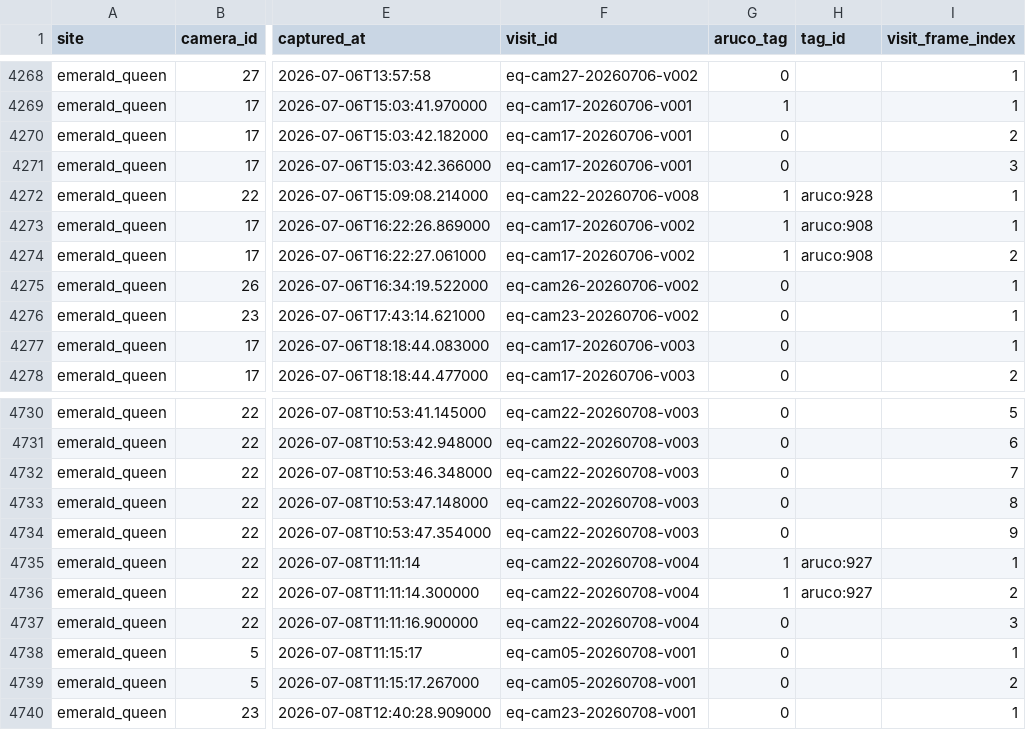
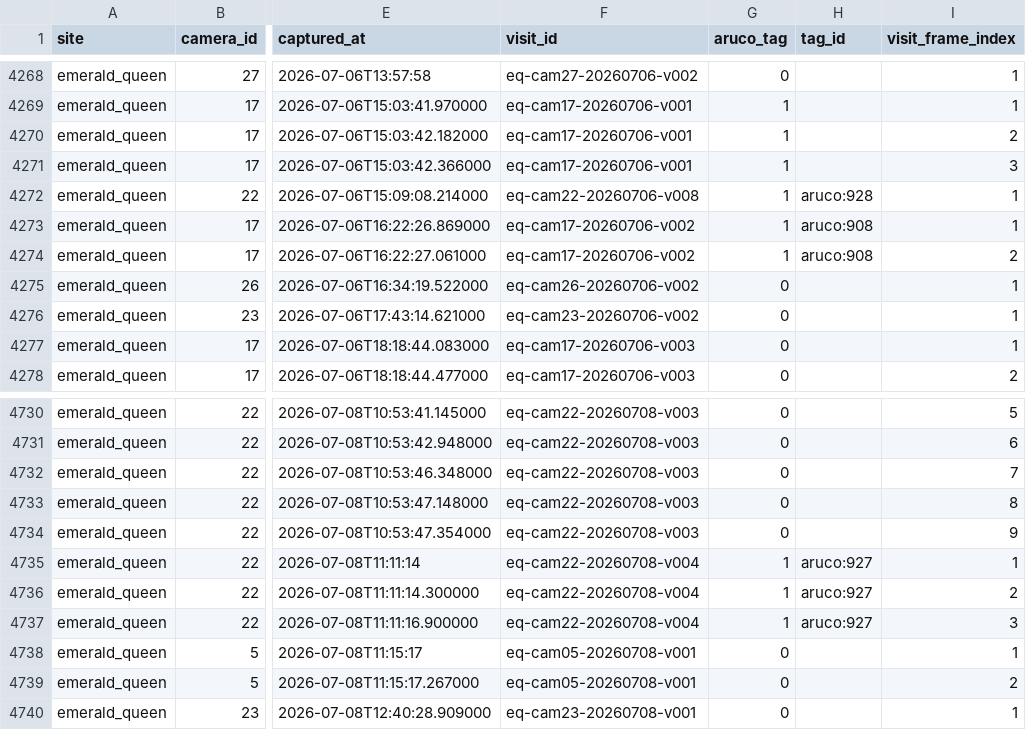
Before and after one commit to newgend2/beecam_2026_dashboard, a CSV file: public/downloads/all_positive_frames_2026.csv, drawn as a sheet; only a part is shown, gaps mark what is left out; the diff names each change by its address in the sheet, - before the commit and + after, or states it on an @@ line.

```diff
--- a/public/downloads/all_positive_frames_2026.csv
+++ b/public/downloads/all_positive_frames_2026.csv
-G4270:G4271 (aruco_tag): 0
+G4270:G4271 (aruco_tag): 1
-G4737 (aruco_tag): 0
+G4737 (aruco_tag): 1
-H4737 (tag_id): (empty)
+H4737 (tag_id): aruco:927
```
Also changed, not shown: 3 other files.
